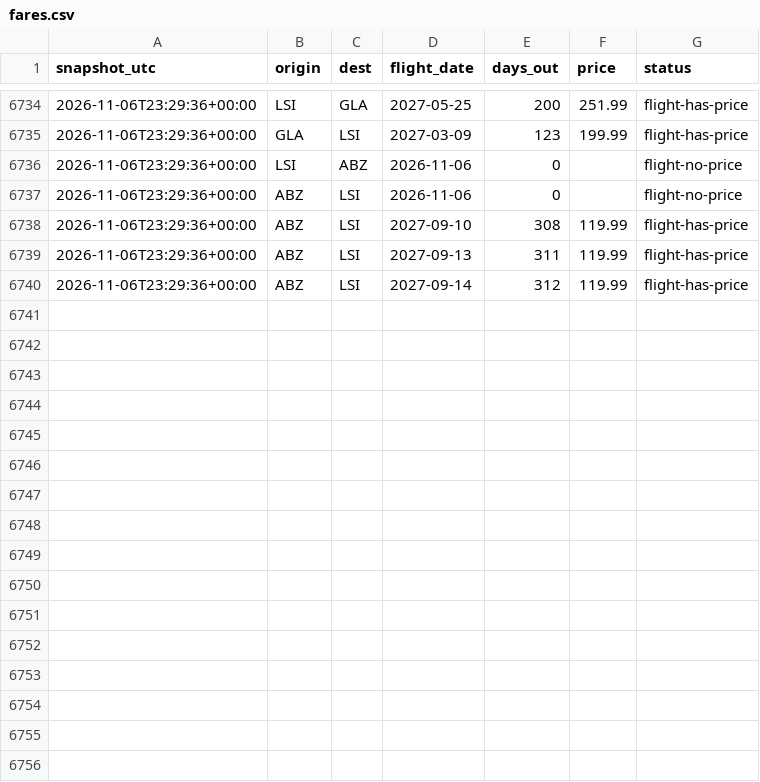
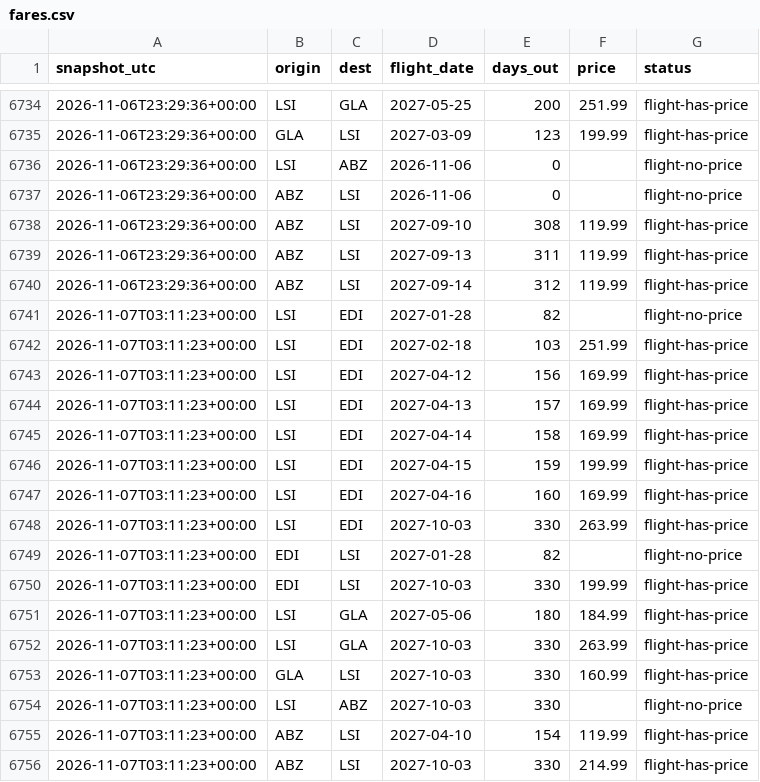
Before and after one commit to ShetlandJ/loganair-tracker, a CSV file: data/fares.csv, drawn as a sheet; only a part is shown, gaps mark what is left out.

```diff
--- a/data/fares.csv
+++ b/data/fares.csv
@@ -6740 +6740,17 @@ snapshot_utc,origin,dest,flight_date,days_out,price,status
 2026-11-06T23:29:36+00:00,ABZ,LSI,2027-09-14,312,119.99,flight-has-price
+2026-11-07T03:11:23+00:00,LSI,EDI,2027-01-28,82,,flight-no-price
+2026-11-07T03:11:23+00:00,LSI,EDI,2027-02-18,103,251.99,flight-has-price
+2026-11-07T03:11:23+00:00,LSI,EDI,2027-04-12,156,169.99,flight-has-price
+2026-11-07T03:11:23+00:00,LSI,EDI,2027-04-13,157,169.99,flight-has-price
+2026-11-07T03:11:23+00:00,LSI,EDI,2027-04-14,158,169.99,flight-has-price
+2026-11-07T03:11:23+00:00,LSI,EDI,2027-04-15,159,199.99,flight-has-price
+2026-11-07T03:11:23+00:00,LSI,EDI,2027-04-16,160,169.99,flight-has-price
+2026-11-07T03:11:23+00:00,LSI,EDI,2027-10-03,330,263.99,flight-has-price
+2026-11-07T03:11:23+00:00,EDI,LSI,2027-01-28,82,,flight-no-price
+2026-11-07T03:11:23+00:00,EDI,LSI,2027-10-03,330,199.99,flight-has-price
+2026-11-07T03:11:23+00:00,LSI,GLA,2027-05-06,180,184.99,flight-has-price
+2026-11-07T03:11:23+00:00,LSI,GLA,2027-10-03,330,263.99,flight-has-price
+2026-11-07T03:11:23+00:00,GLA,LSI,2027-10-03,330,160.99,flight-has-price
+2026-11-07T03:11:23+00:00,LSI,ABZ,2027-10-03,330,,flight-no-price
+2026-11-07T03:11:23+00:00,ABZ,LSI,2027-04-10,154,119.99,flight-has-price
+2026-11-07T03:11:23+00:00,ABZ,LSI,2027-10-03,330,214.99,flight-has-price
```
Also changed, not shown: data/fares_ads.csv, data/runs.csv.
